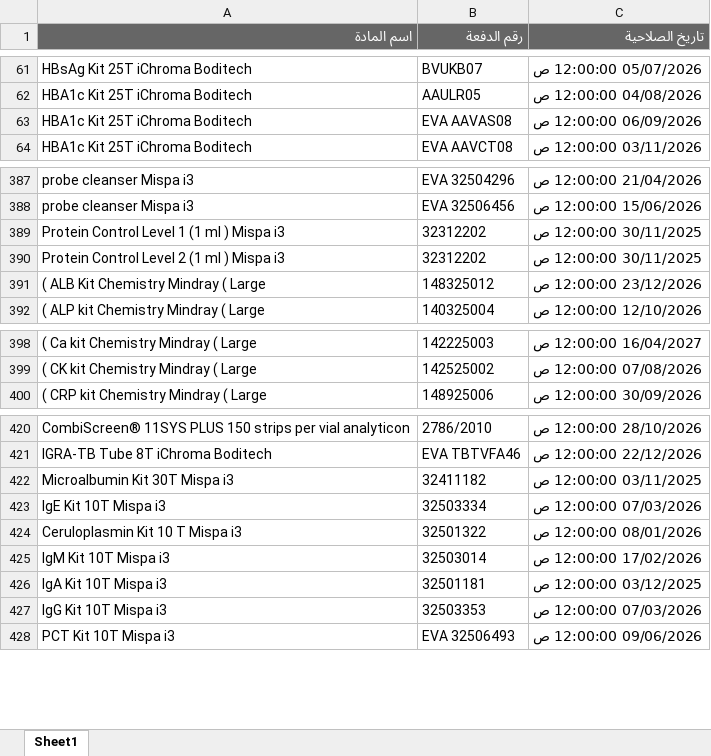
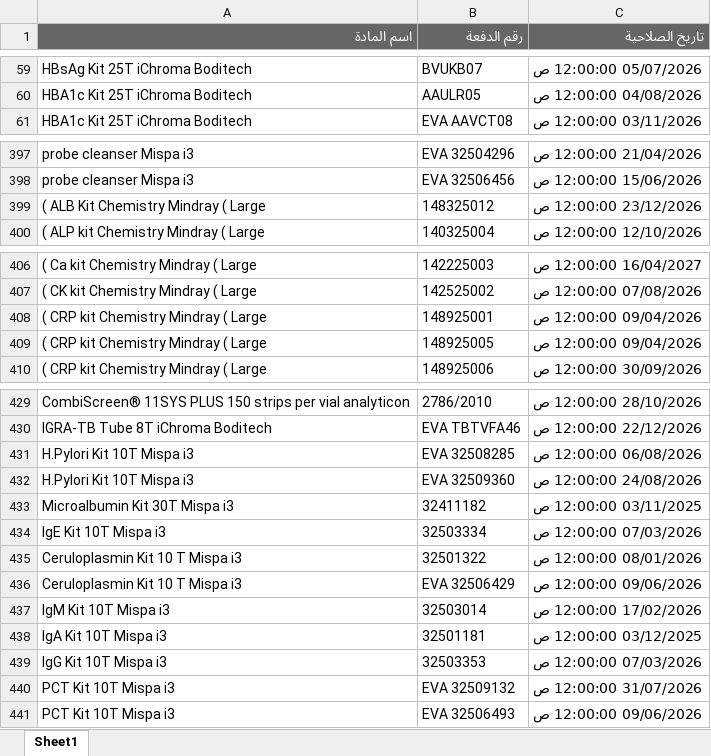
Before and after one commit to abdallawolf92/expiry-check, an Excel workbook: المواد.xlsx, sheet Sheet1, drawn as a sheet; only a part is shown, gaps mark what is left out; values as stored, in another font and other column widths than the file's, no borders; removed rows and columns are numbered as before the commit, all else as after; the diff covers the shown part only; the diff names each change by its address in the sheet, - before the commit and + after, or states it on an @@ line.

```diff
--- a/المواد.xlsx (sheet Sheet1)
+++ b/المواد.xlsx (sheet Sheet1)
-row 63: HBA1c Kit 25T iChroma Boditech | EVA AAVAS08 | 06/09/2026 12:00:00 ص
-row 389: Protein Control Level 1 (1 ml ) Mispa i3 | 32312202 | 30/11/2025 12:00:00 ص
-row 390: Protein Control Level 2 (1 ml ) Mispa i3 | 32312202 | 30/11/2025 12:00:00 ص
+row 408: ( CRP kit Chemistry Mindray ( Large | 148925001 | 09/04/2026 12:00:00 ص
+row 409: ( CRP kit Chemistry Mindray ( Large | 148925005 | 09/04/2026 12:00:00 ص
+row 431: H.Pylori Kit 10T Mispa i3 | EVA 32508285 | 06/08/2026 12:00:00 ص
+row 432: H.Pylori Kit 10T Mispa i3 | EVA 32509360 | 24/08/2026 12:00:00 ص
+row 436: Ceruloplasmin Kit 10 T Mispa i3 | EVA 32506429 | 09/06/2026 12:00:00 ص
+row 440: PCT Kit 10T Mispa i3 | EVA 32509132 | 31/07/2026 12:00:00 ص
```
Also changed, not shown: 20 added rows and 11 removed rows elsewhere in this sheet.
